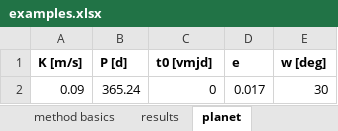
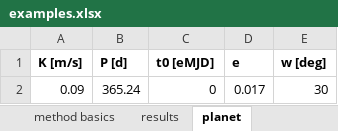
Before and after one commit to essp-eprv/essp-eprv.github.io, an Excel workbook: documents/examples/examples.xlsx, sheet planet, drawn as a sheet; values as stored, in another font and other column widths than the file's, no borders; the diff names each change by its address in the sheet, - before the commit and + after, or states it on an @@ line.

```diff
--- a/documents/examples/examples.xlsx (sheet planet)
+++ b/documents/examples/examples.xlsx (sheet planet)
-C1: t0 [vmjd]
+C1: t0 [eMJD]
```
Also changed, not shown: 16 other files.
